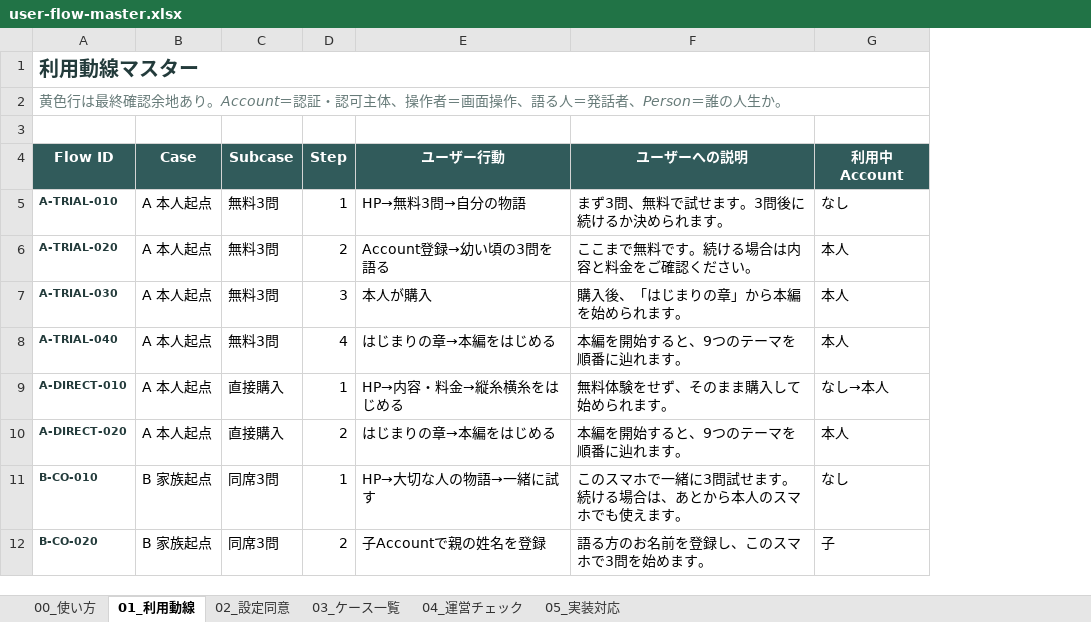
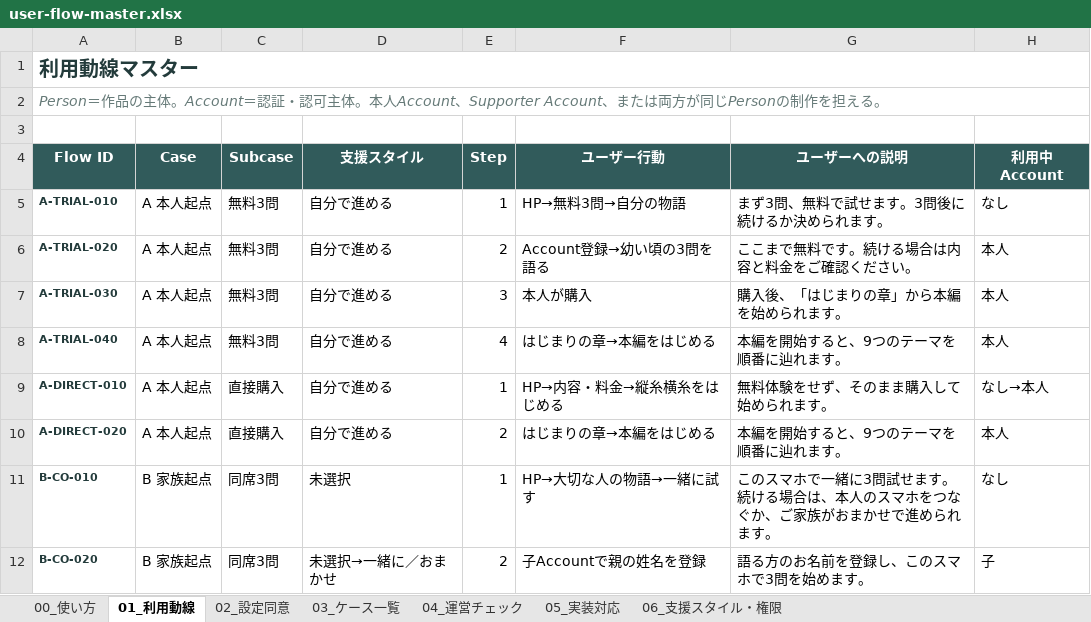
Before and after one commit to tateito-yokoito/tateyoko-book, an Excel workbook: docs/product/user-flow/user-flow-master.xlsx, sheet 01_利用動線, drawn as a sheet; only a part is shown; values as stored, in another font and other column widths than the file's, no borders; conditional formats not drawn; addresses are those after the commit; the diff covers the shown part only; the diff names each change by its address in the sheet, - before the commit and + after, or states it on an @@ line.

Commit message:
docs: add delegated support style

```diff
--- a/docs/product/user-flow/user-flow-master.xlsx (sheet 01_利用動線)
+++ b/docs/product/user-flow/user-flow-master.xlsx (sheet 01_利用動線)
+sheet tab: 06_支援スタイル・権限
+column D (支援スタイル), rows 5-12: 自分で進める | 自分で進める | 自分で進める | 自分で進める | 自分で進める | 自分で進める | 未選択 | 未選択→一緒に／おまかせ
-A2 (Flow ID): 黄色行は最終確認余地あり。Account＝認証・認可主体、操作者＝画面操作、語る人＝発話者、Person＝誰の人生か。
+A2 (Flow ID): Person＝作品の主体。Account＝認証・認可主体。本人Account、Supporter Account、または両方が同じPersonの制作を担える。
-G11 (ユーザーへの説明): …場合は、あとから本人のスマホでも使えます。
+G11 (ユーザーへの説明): …場合は、本人のスマホをつなぐか、ご家族がおまかせで進められます。
```
Also changed, not shown: 6 added rows and 8 edited cells elsewhere in this sheet, sheet 05_実装対応, sheet 04_運営チェック, sheet 02_設定同意, sheet 00_使い方, sheet 03_ケース一覧, 1 other file.
